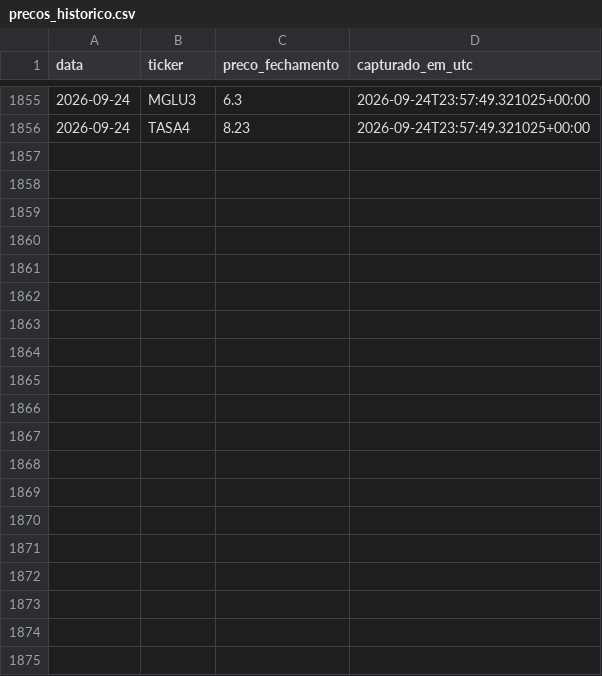
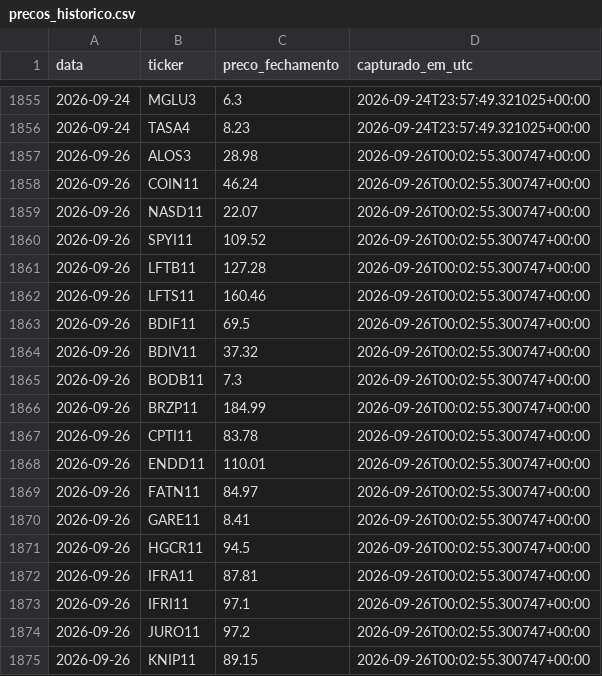
Before and after one commit to jacnetto14/financas, a CSV file: automation/data/precos_historico.csv, drawn as a sheet; only a part is shown, gaps mark what is left out; the diff covers the shown part only; the diff names each change by its address in the sheet, - before the commit and + after, or states it on an @@ line.

```diff
--- a/automation/data/precos_historico.csv
+++ b/automation/data/precos_historico.csv
+row 1857: 2026-09-26 | ALOS3 | 28.98 | 2026-09-26T00:02:55.300747+00:00
+row 1858: 2026-09-26 | COIN11 | 46.24 | 2026-09-26T00:02:55.300747+00:00
+row 1859: 2026-09-26 | NASD11 | 22.07 | 2026-09-26T00:02:55.300747+00:00
+row 1860: 2026-09-26 | SPYI11 | 109.52 | 2026-09-26T00:02:55.300747+00:00
+row 1861: 2026-09-26 | LFTB11 | 127.28 | 2026-09-26T00:02:55.300747+00:00
+row 1862: 2026-09-26 | LFTS11 | 160.46 | 2026-09-26T00:02:55.300747+00:00
+row 1863: 2026-09-26 | BDIF11 | 69.5 | 2026-09-26T00:02:55.300747+00:00
+row 1864: 2026-09-26 | BDIV11 | 37.32 | 2026-09-26T00:02:55.300747+00:00
+row 1865: 2026-09-26 | BODB11 | 7.3 | 2026-09-26T00:02:55.300747+00:00
+row 1866: 2026-09-26 | BRZP11 | 184.99 | 2026-09-26T00:02:55.300747+00:00
+row 1867: 2026-09-26 | CPTI11 | 83.78 | 2026-09-26T00:02:55.300747+00:00
+row 1868: 2026-09-26 | ENDD11 | 110.01 | 2026-09-26T00:02:55.300747+00:00
+row 1869: 2026-09-26 | FATN11 | 84.97 | 2026-09-26T00:02:55.300747+00:00
+row 1870: 2026-09-26 | GARE11 | 8.41 | 2026-09-26T00:02:55.300747+00:00
+row 1871: 2026-09-26 | HGCR11 | 94.5 | 2026-09-26T00:02:55.300747+00:00
+row 1872: 2026-09-26 | IFRA11 | 87.81 | 2026-09-26T00:02:55.300747+00:00
+row 1873: 2026-09-26 | IFRI11 | 97.1 | 2026-09-26T00:02:55.300747+00:00
+row 1874: 2026-09-26 | JURO11 | 97.2 | 2026-09-26T00:02:55.300747+00:00
+row 1875: 2026-09-26 | KNIP11 | 89.15 | 2026-09-26T00:02:55.300747+00:00
```
Also changed, not shown: 17 added rows elsewhere in this file.
